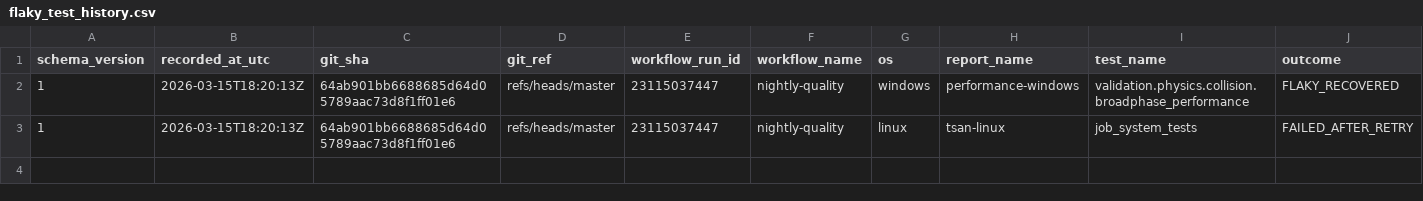
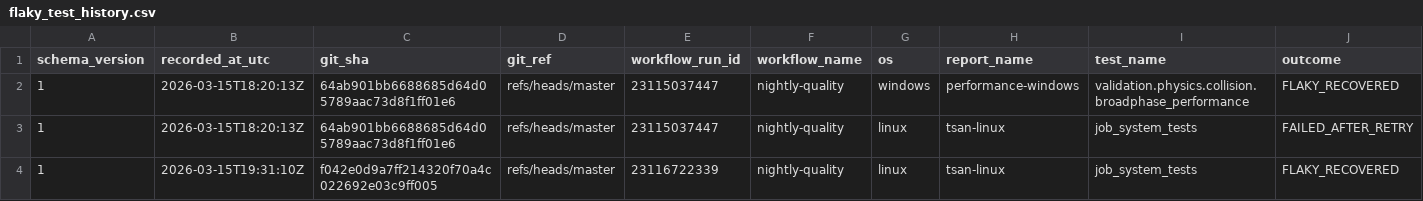
Before and after one commit to Jhoneagle/phynity, a CSV file: infra/history/flaky_test_history.csv, drawn as a sheet; only a part is shown; rows hold the shown columns only; the diff names each change by its address in the sheet, - before the commit and + after, or states it on an @@ line.

```diff
--- a/infra/history/flaky_test_history.csv
+++ b/infra/history/flaky_test_history.csv
+row 4: 1 | 2026-03-15T19:31:10Z | f042e0d9a7ff214320f70a4c022692e03c9ff005 | refs/heads/master | 23116722339 | nightly-quality | linux | tsan-linux | job_system_tests | FLAKY_RECOVERED
```
Also changed, not shown: 1 other file.
